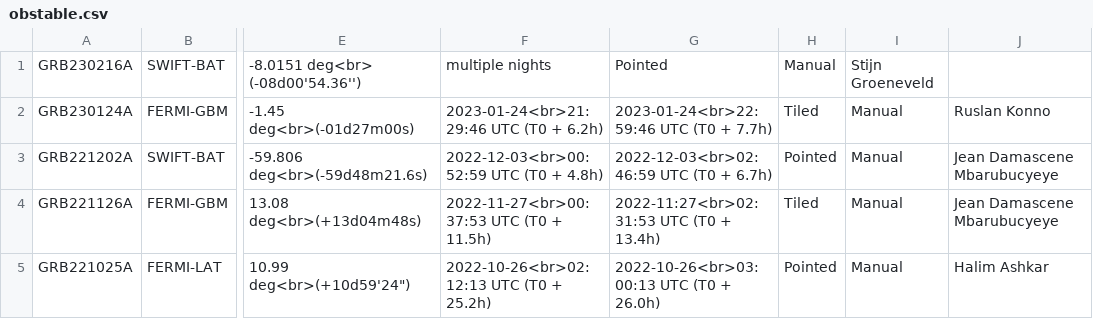
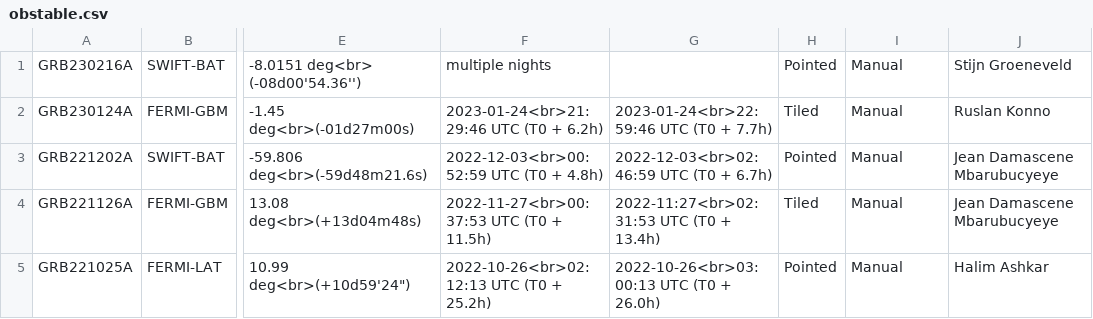
Before and after one commit to wxssym/grbhess.github.io, a CSV file: obstable.csv, drawn as a sheet; only a part is shown, gaps mark what is left out; the diff names each change by its address in the sheet, - before the commit and + after, or states it on an @@ line.

Commit message:
Add comma

```diff
--- a/obstable.csv
+++ b/obstable.csv
-G1: Pointed
+G1: (empty)
-H1: Manual
+H1: Pointed
-I1: Stijn Groeneveld
+I1: Manual
-J1: (empty)
+J1: Stijn Groeneveld
```
